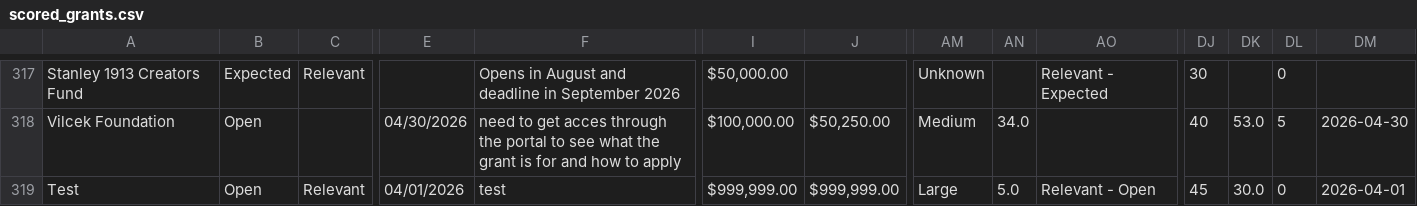
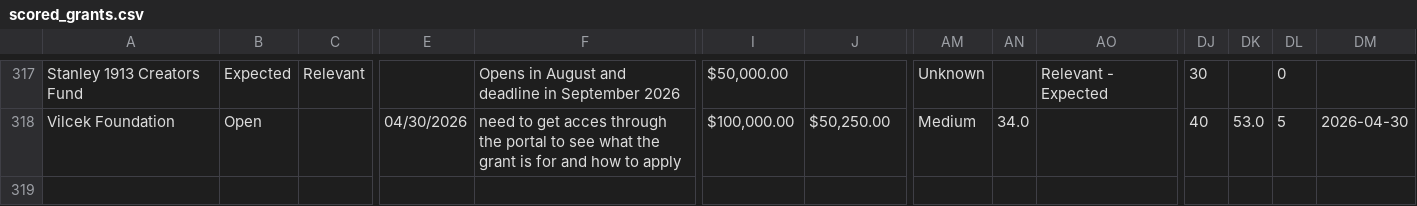
Before and after one commit to human-impacts-institute/Fundraising, a CSV file: data/scored_grants.csv, drawn as a sheet; only a part is shown, gaps mark what is left out; rows hold the shown columns only; the diff names each change by its address in the sheet, - before the commit and + after, or states it on an @@ line.

```diff
--- a/data/scored_grants.csv
+++ b/data/scored_grants.csv
-row 319: Test | Open | Relevant | 04/01/2026 | test | $999,999.00 | $999,999.00 | Large | 5.0 | Relevant - Open | 45 | 30.0 | 0 | 2026-04-01
```
Also changed, not shown: 2 other files.
